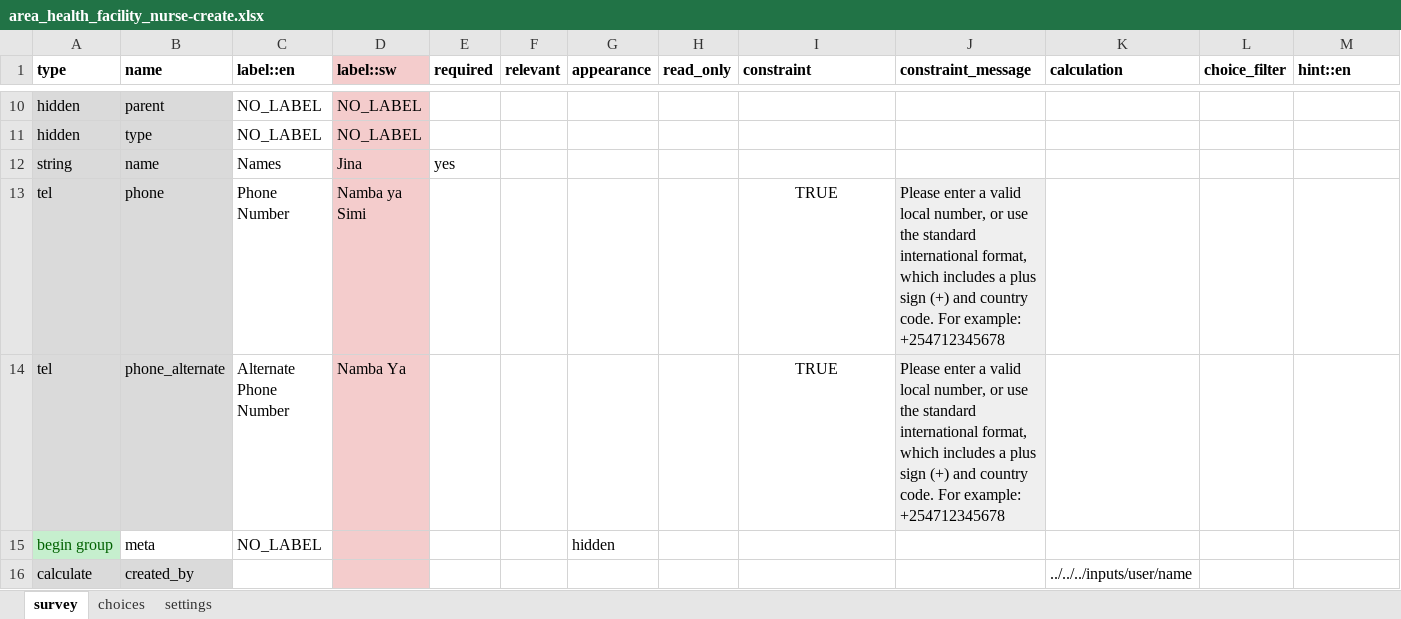
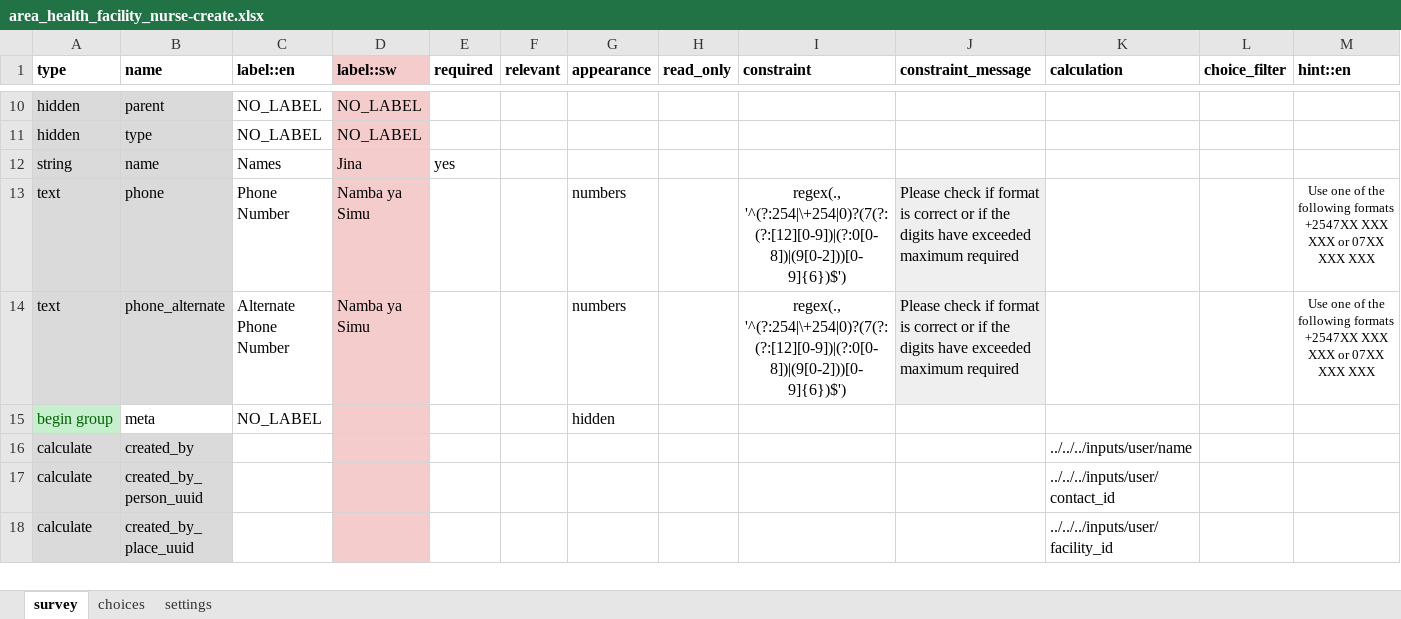
Before and after one commit to Brink-Innovation/disease-surveillance, an Excel workbook: forms/contact/area_health_facility_nurse-create.xlsx, sheet survey, drawn as a sheet; only a part is shown, gaps mark what is left out; the shorter side is filled out with more unchanged rows; values as stored, in another font and other column widths than the file's, no borders; charts and pictures and conditional formats not drawn; removed rows and columns are numbered as before the commit, all else as after; rows hold the shown columns only; the diff names each change by its address in the sheet, - before the commit and + after, or states it on an @@ line.

Commit message:
change minor fixes on forms

```diff
--- a/forms/contact/area_health_facility_nurse-create.xlsx (sheet survey)
+++ b/forms/contact/area_health_facility_nurse-create.xlsx (sheet survey)
-row 13: tel | phone | Phone Number | Namba ya Simi |  |  |  |  | TRUE | Please enter a valid local number, or use the standard international format, which includes a plus sign (+) and country code. For example: +254712345678
-row 14: tel | phone_alternate | Alternate Phone Number | Namba Ya |  |  |  |  | TRUE | Please enter a valid local number, or use the standard international format, which includes a plus sign (+) and country code. For example: +254712345678
+row 13: text | phone | Phone Number | Namba ya Simu |  |  | numbers |  | regex(., '^(?:254|\+254|0)?(7(?:(?:[12][0-9])|(?:0[0-8])|(9[0-2]))[0-9]{6})$') | Please check if format is correct or if the digits have exceeded maximum required |  |  | Use one of the following formats +2547XX XXX XXX or 07XX XXX XXX
+row 14: text | phone_alternate | Alternate Phone Number | Namba ya Simu |  |  | numbers |  | regex(., '^(?:254|\+254|0)?(7(?:(?:[12][0-9])|(?:0[0-8])|(9[0-2]))[0-9]{6})$') | Please check if format is correct or if the digits have exceeded maximum required |  |  | Use one of the following formats +2547XX XXX XXX or 07XX XXX XXX
```
Also changed, not shown: sheet settings, charts or pictures, forms/contact/household-create.xlsx, 2 other files.
